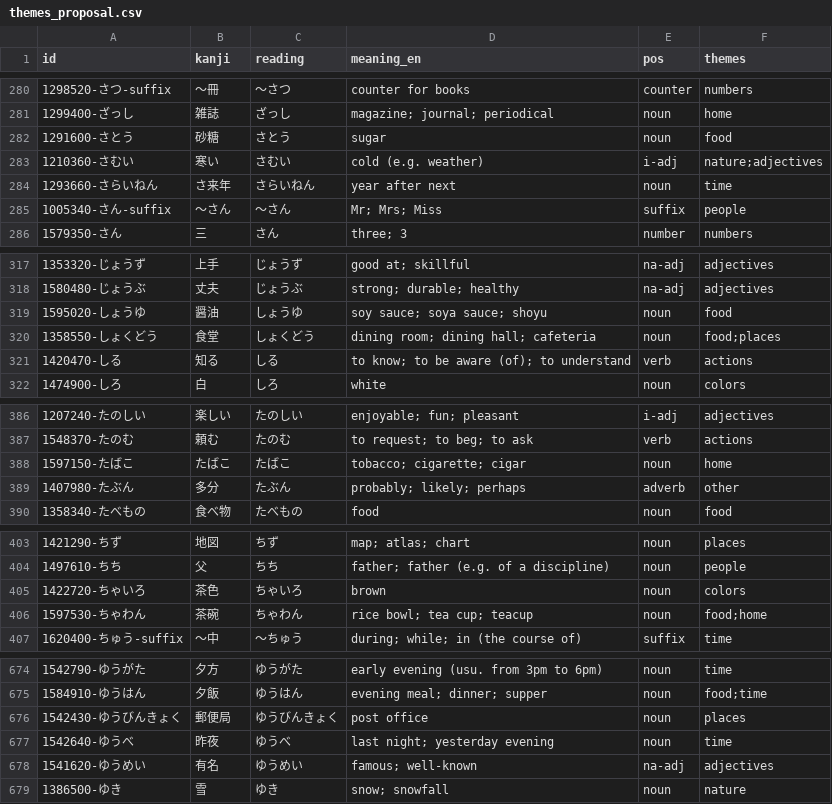
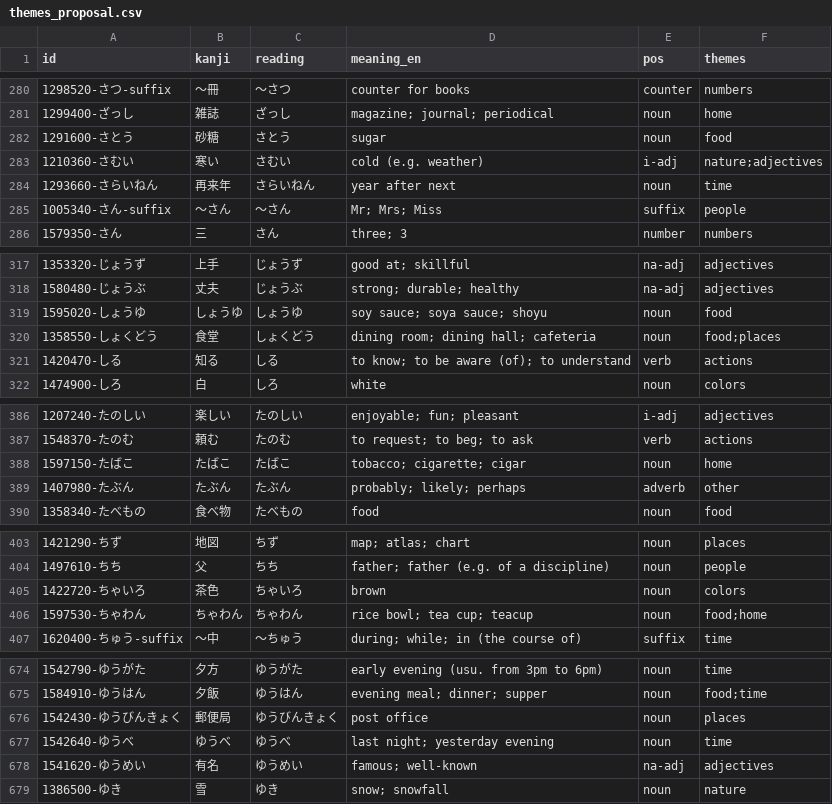
Before and after one commit to Guillaumegre/N5_turbo, a CSV file: tools/reports/themes_proposal.csv, drawn as a sheet; only a part is shown, gaps mark what is left out; the diff covers the shown part only.

```diff
--- a/tools/reports/themes_proposal.csv
+++ b/tools/reports/themes_proposal.csv
@@ -283,3 +283,3 @@ id,kanji,reading,meaning_en,pos,themes
 1210360-さむい,寒い,さむい,cold (e.g. weather),i-adj,nature;adjectives
-1293660-さらいねん,さ来年,さらいねん,year after next,noun,time
+1293660-さらいねん,再来年,さらいねん,year after next,noun,time
 1005340-さん-suffix,～さん,～さん,Mr; Mrs; Miss,suffix,people
@@ -318,3 +318,3 @@ id,kanji,reading,meaning_en,pos,themes
 1580480-じょうぶ,丈夫,じょうぶ,strong; durable; healthy,na-adj,adjectives
-1595020-しょうゆ,醤油,しょうゆ,soy sauce; soya sauce; shoyu,noun,food
+1595020-しょうゆ,しょうゆ,しょうゆ,soy sauce; soya sauce; shoyu,noun,food
 1358550-しょくどう,食堂,しょくどう,dining room; dining hall; cafeteria,noun,food;places
@@ -388,3 +388,3 @@ id,kanji,reading,meaning_en,pos,themes
 1597150-たばこ,たばこ,たばこ,tobacco; cigarette; cigar,noun,home
-1407980-たぶん,多分,たぶん,probably; likely; perhaps,adverb,other
+1407980-たぶん,たぶん,たぶん,probably; likely; perhaps,adverb,other
 1358340-たべもの,食べ物,たべもの,food,noun,food
@@ -405,3 +405,3 @@ id,kanji,reading,meaning_en,pos,themes
 1422720-ちゃいろ,茶色,ちゃいろ,brown,noun,colors
-1597530-ちゃわん,茶碗,ちゃわん,rice bowl; tea cup; teacup,noun,food;home
+1597530-ちゃわん,ちゃわん,ちゃわん,rice bowl; tea cup; teacup,noun,food;home
 1620400-ちゅう-suffix,～中,～ちゅう,during; while; in (the course of),suffix,time
@@ -676,3 +676,3 @@ id,kanji,reading,meaning_en,pos,themes
 1542430-ゆうびんきょく,郵便局,ゆうびんきょく,post office,noun,places
-1542640-ゆうべ,昨夜,ゆうべ,last night; yesterday evening,noun,time
+1542640-ゆうべ,ゆうべ,ゆうべ,last night; yesterday evening,noun,time
 1541620-ゆうめい,有名,ゆうめい,famous; well-known,na-adj,adjectives
```
Also changed, not shown: 6 edited cells elsewhere in this file, tools/overrides/display.csv, 6 other files.
